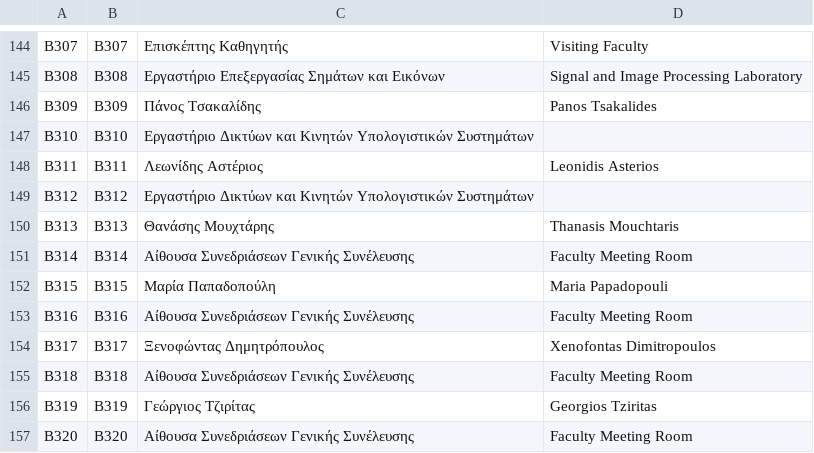
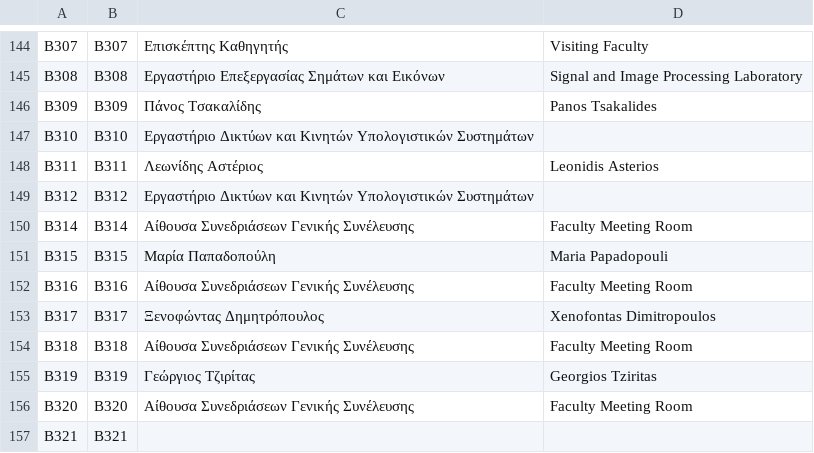
Before and after one commit to Michfous/CSD-3D, a CSV file: Excel Files/DoorNames.csv, drawn as a sheet; only a part is shown, gaps mark what is left out; the shorter side is filled out with more unchanged rows.

```diff
--- a/Excel Files/DoorNames.csv
+++ b/Excel Files/DoorNames.csv
@@ -149,3 +149,2 @@ B311,B311,Λεωνίδης Αστέριος,Leonidis Asterios,,,,
 B312,B312,Εργαστήριο Δικτύων και Κινητών Υπολογιστικών Συστημάτων,,,,,
-B313,B313,Θανάσης Μουχτάρης,Thanasis Mouchtaris,,,,
 B314,B314,Αίθουσα Συνεδριάσεων Γενικής Συνέλευσης,Faculty Meeting Room,,,,
```
Also changed, not shown: 7 other files.
